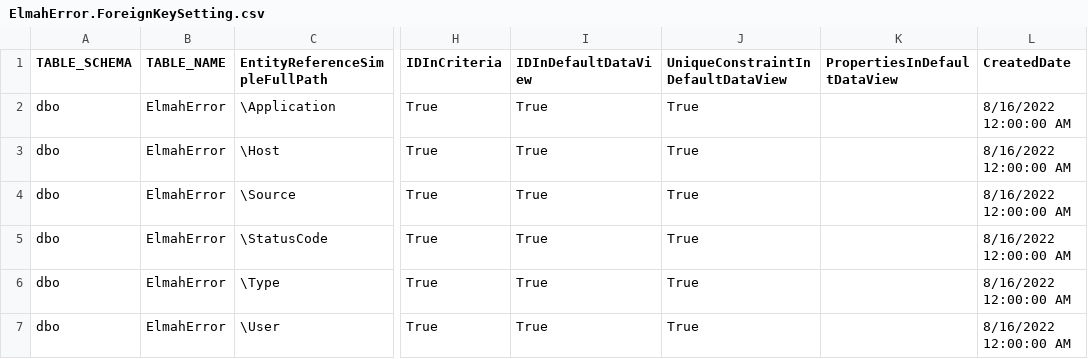
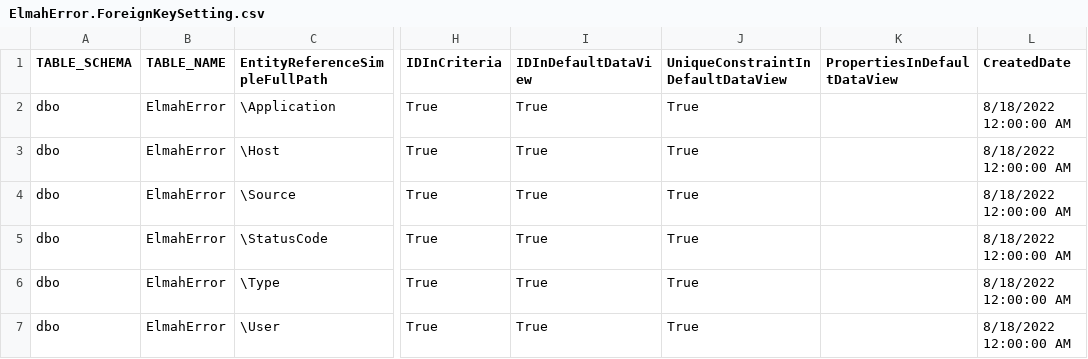
Before and after one commit to davidzhaoblog/Elmah, a CSV file: .cg/.persist/ForeignKeySettings/ElmahError.ForeignKeySetting.csv, drawn as a sheet; only a part is shown, gaps mark what is left out; the diff names each change by its address in the sheet, - before the commit and + after, or states it on an @@ line.

```diff
--- a/.cg/.persist/ForeignKeySettings/ElmahError.ForeignKeySetting.csv
+++ b/.cg/.persist/ForeignKeySettings/ElmahError.ForeignKeySetting.csv
-L2:L7 (CreatedDate): 8/16/2022 12:00:00 AM
+L2:L7 (CreatedDate): 8/18/2022 12:00:00 AM
```
Also changed, not shown: .cg/.persist/Properties/ElmahError.Property.csv, .cg/.persist/UIViewSettings/ElmahUser.UIViewSetting.csv, 16 other files.
